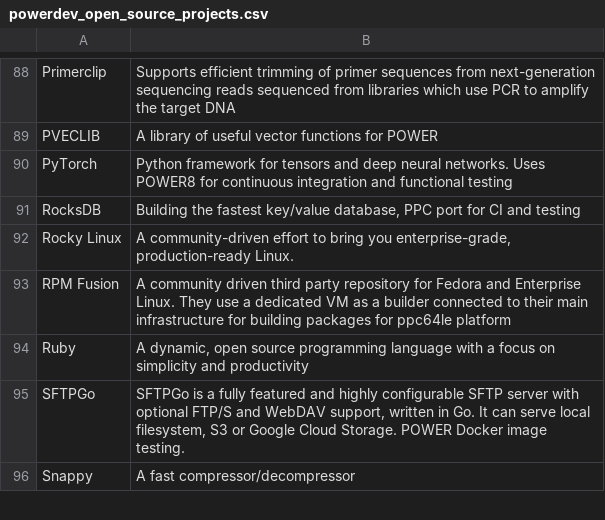
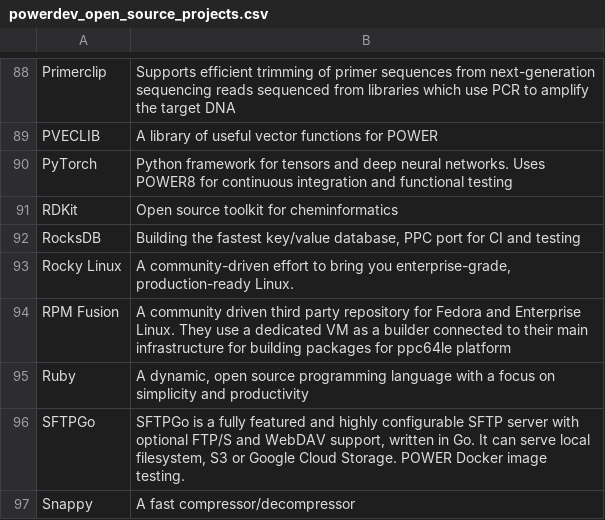
Before and after one commit to osuosl/osuosl-pelican, a CSV file: content/services/csv/powerdev_open_source_projects.csv, drawn as a sheet; only a part is shown, gaps mark what is left out.

Commit message:
Add RDKit

```diff
--- a/content/services/csv/powerdev_open_source_projects.csv
+++ b/content/services/csv/powerdev_open_source_projects.csv
@@ -90,2 +90,3 @@
 "PyTorch","Python framework for tensors and deep neural networks. Uses POWER8 for continuous integration and functional testing"
+"RDKit","Open source toolkit for cheminformatics"
 "RocksDB","Building the fastest key/value database, PPC port for CI and testing"
```
Also changed, not shown: content/services/hosting/projects.csv, 1 other file.
